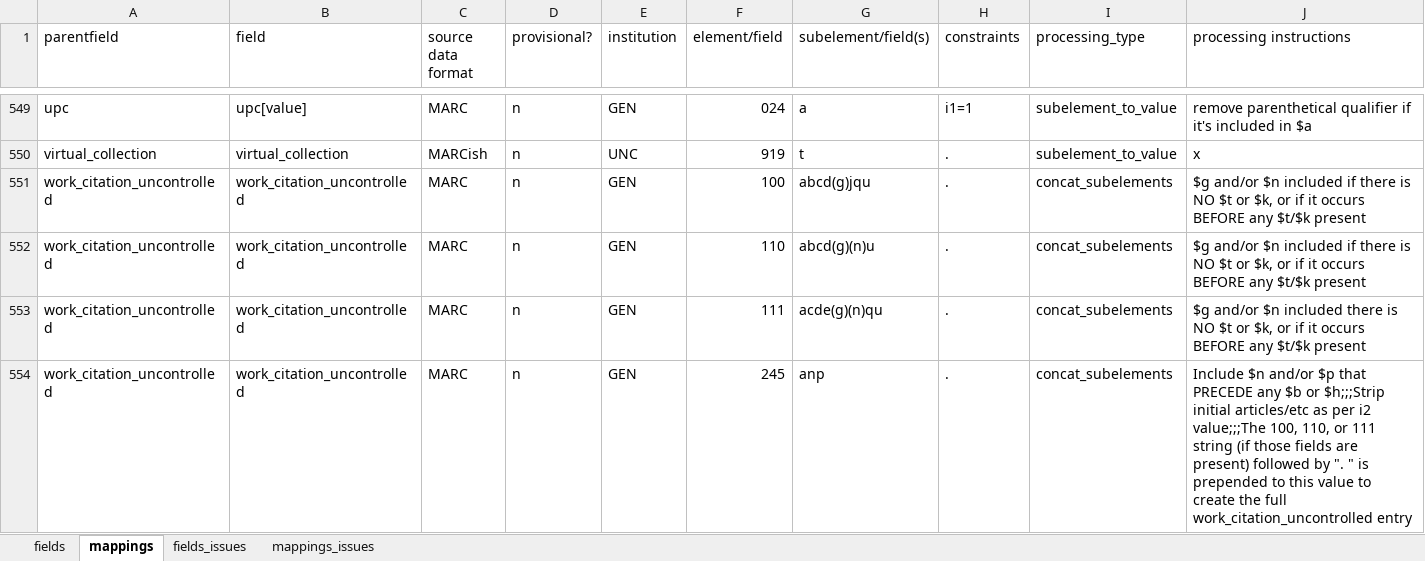
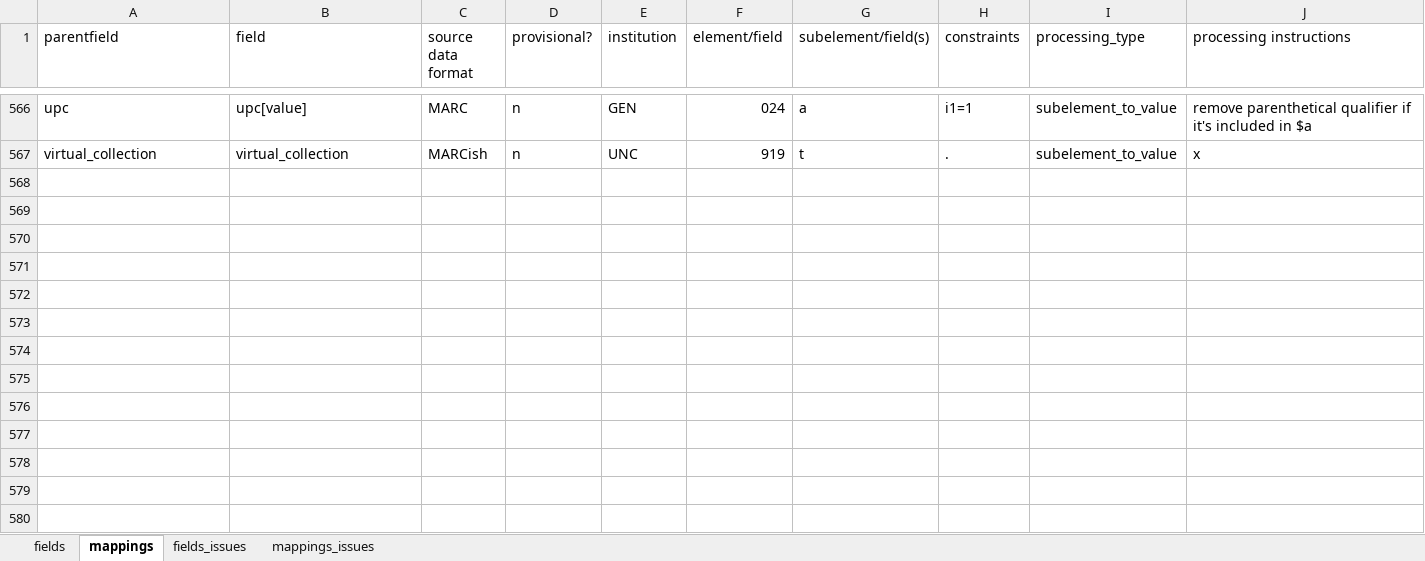
Before and after one commit to trln/data-documentation, an Excel workbook: argot/argot.xlsx, sheet mappings, drawn as a sheet; only a part is shown, gaps mark what is left out; values as stored, in another font and other column widths than the file's, no borders; conditional formats and table styles not drawn; removed rows and columns are numbered as before the commit, all else as after; rows hold the shown columns only; the diff covers the shown part only; the diff names each change by its address in the sheet, - before the commit and + after, or states it on an @@ line.

Commit message:
spec this_work field

```diff
--- a/argot/argot.xlsx (sheet mappings)
+++ b/argot/argot.xlsx (sheet mappings)
-row 551: work_citation_uncontrolled | work_citation_uncontrolled | MARC | n | GEN | 100 | abcd(g)jqu | . | concat_subelements | $g and/or $n included if there is NO $t or $k, or if it occurs BEFORE any $t/$k present
-row 552: work_citation_uncontrolled | work_citation_uncontrolled | MARC | n | GEN | 110 | abcd(g)(n)u | . | concat_subelements | $g and/or $n included if there is NO $t or $k, or if it occurs BEFORE any $t/$k present
-row 553: work_citation_uncontrolled | work_citation_uncontrolled | MARC | n | GEN | 111 | acde(g)(n)qu | . | concat_subelements | $g and/or $n included there is NO $t or $k, or if it occurs BEFORE any $t/$k present
-row 554: work_citation_uncontrolled | work_citation_uncontrolled | MARC | n | GEN | 245 | anp | . | concat_subelements | Include $n and/or $p that PRECEDE any $b or $h;;;Strip initial articles/etc as per i2 value;;;The 100, 110, or 111 string (if those fields are present) followed by ". " is prepended to this value to create the full work_citation_uncontrolled entry
```
Also changed, not shown: 17 added rows elsewhere in this sheet, sheet fields, 4 other files.
